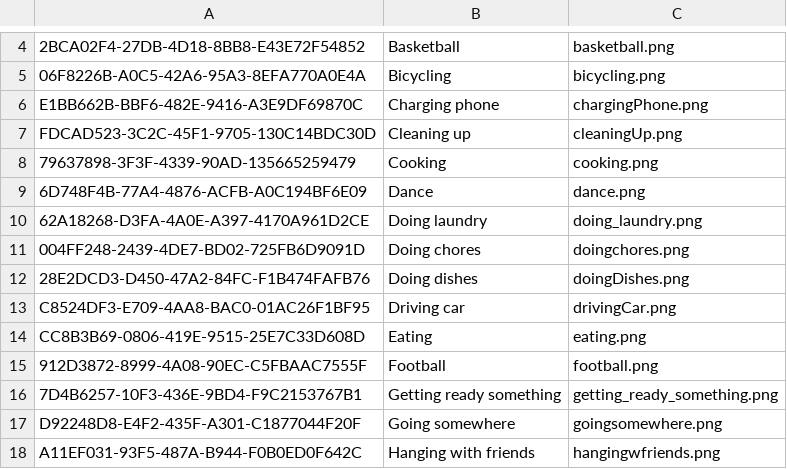
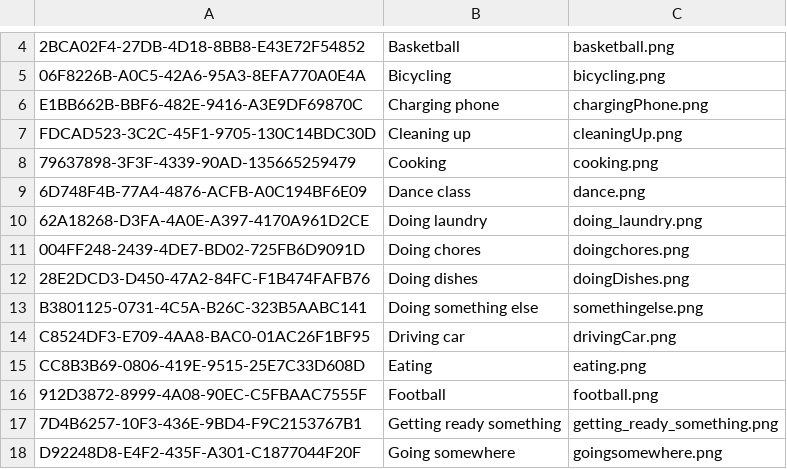
Before and after one commit to bigbugbb/uscteens, a CSV file: assets/activities/activity_mapping.csv, drawn as a sheet; only a part is shown, gaps mark what is left out; the shorter side is filled out with more unchanged rows; the diff covers the shown part only.

```diff
--- a/assets/activities/activity_mapping.csv
+++ b/assets/activities/activity_mapping.csv
@@ -8,3 +8,3 @@ FDCAD523-3C2C-45F1-9705-130C14BDC30D, Cleaning up, cleaningUp.png
 79637898-3F3F-4339-90AD-135665259479, Cooking, cooking.png
-6D748F4B-77A4-4876-ACFB-A0C194BF6E09, Dance, dance.png
+6D748F4B-77A4-4876-ACFB-A0C194BF6E09, Dance class, dance.png
 62A18268-D3FA-4A0E-A397-4170A961D2CE, Doing laundry, doing_laundry.png
@@ -12,2 +12,3 @@ FDCAD523-3C2C-45F1-9705-130C14BDC30D, Cleaning up, cleaningUp.png
 28E2DCD3-D450-47A2-84FC-F1B474FAFB76, Doing dishes, doingDishes.png
+B3801125-0731-4C5A-B26C-323B5AABC141, Doing something else, somethingelse.png
 C8524DF3-E709-4AA8-BAC0-01AC26F1BF95, Driving car, drivingCar.png
```
Also changed, not shown: 1 added row, 2 removed rows and 5 edited cells elsewhere in this file, assets/activities/activity_activated.csv, 3 other files.
